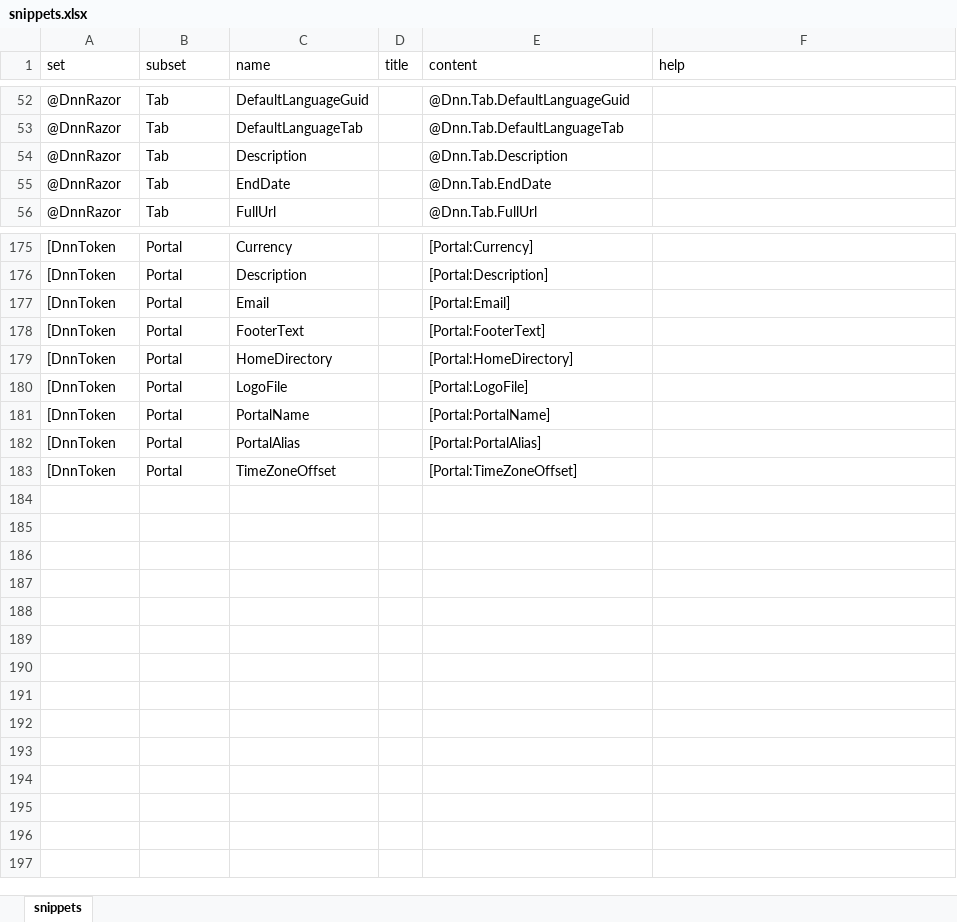
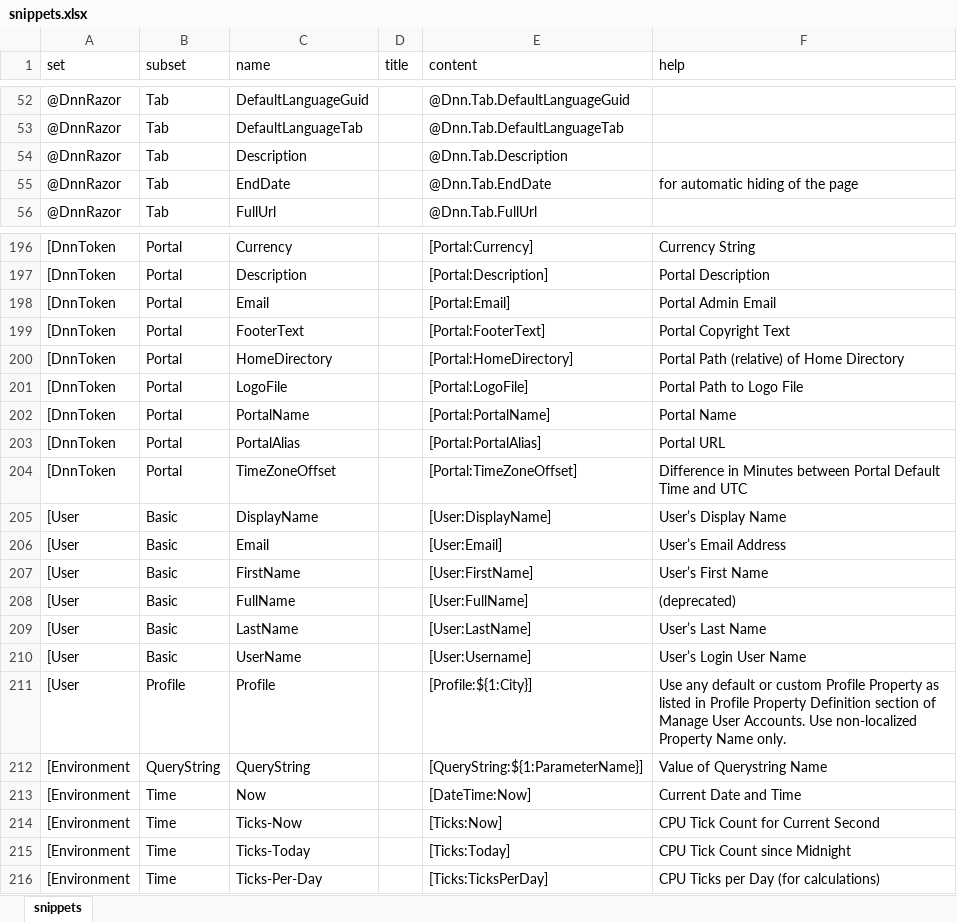
Before and after one commit to 2sic/2sxc, an Excel workbook: src/sxc-designer/source-editor/snippets.xlsx, sheet snippets, drawn as a sheet; only a part is shown, gaps mark what is left out; values as stored, in another font and other column widths than the file's, no borders; table styles not drawn; addresses are those after the commit; the diff covers the shown part only; the diff names each change by its address in the sheet, - before the commit and + after, or states it on an @@ line.

Commit message:
Migrated all tokens / snippets we had previously incl. datetime, etc.

```diff
--- a/src/sxc-designer/source-editor/snippets.xlsx (sheet snippets)
+++ b/src/sxc-designer/source-editor/snippets.xlsx (sheet snippets)
-F55 (help): (empty)
+F55 (help): for automatic hiding of the page
-F196 (help): (empty)
+F196 (help): Currency String
-F197 (help): (empty)
+F197 (help): Portal Description
-F198 (help): (empty)
+F198 (help): Portal Admin Email
-F199 (help): (empty)
+F199 (help): Portal Copyright Text
-F200 (help): (empty)
+F200 (help): Portal Path (relative) of Home Directory
-F201 (help): (empty)
+F201 (help): Portal Path to Logo File
-F202 (help): (empty)
+F202 (help): Portal Name
-F203 (help): (empty)
+F203 (help): Portal URL
-F204 (help): (empty)
+F204 (help): Difference in Minutes between Portal Default Time and UTC
+row 205: [User | Basic | DisplayName |  | [User:DisplayName] | User’s Display Name
+row 206: [User | Basic | Email |  | [User:Email] | User’s Email Address
+row 207: [User | Basic | FirstName |  | [User:FirstName] | User’s First Name
+row 208: [User | Basic | FullName |  | [User:FullName] | (deprecated)
+row 209: [User | Basic | LastName |  | [User:LastName] | User’s Last Name
+row 210: [User | Basic | UserName |  | [User:Username] | User’s Login User Name
+row 211: [User | Profile | Profile |  | [Profile:${1:City}] | Use any default or custom Profile Property as listed in Profile Property Definition section of Manage User Accounts. Use non-localized Property Name only.
+row 212: [Environment | QueryString | QueryString |  | [QueryString:${1:ParameterName}] | Value of Querystring Name
+row 213: [Environment | Time | Now |  | [DateTime:Now] | Current Date and Time
+row 214: [Environment | Time | Ticks-Now |  | [Ticks:Now] | CPU Tick Count for Current Second
+row 215: [Environment | Time | Ticks-Today |  | [Ticks:Today] | CPU Tick Count since Midnight
+row 216: [Environment | Time | Ticks-Per-Day |  | [Ticks:TicksPerDay] | CPU Ticks per Day (for calculations)
```
Also changed, not shown: 21 added rows and 27 edited cells elsewhere in this sheet, 4 other files.
